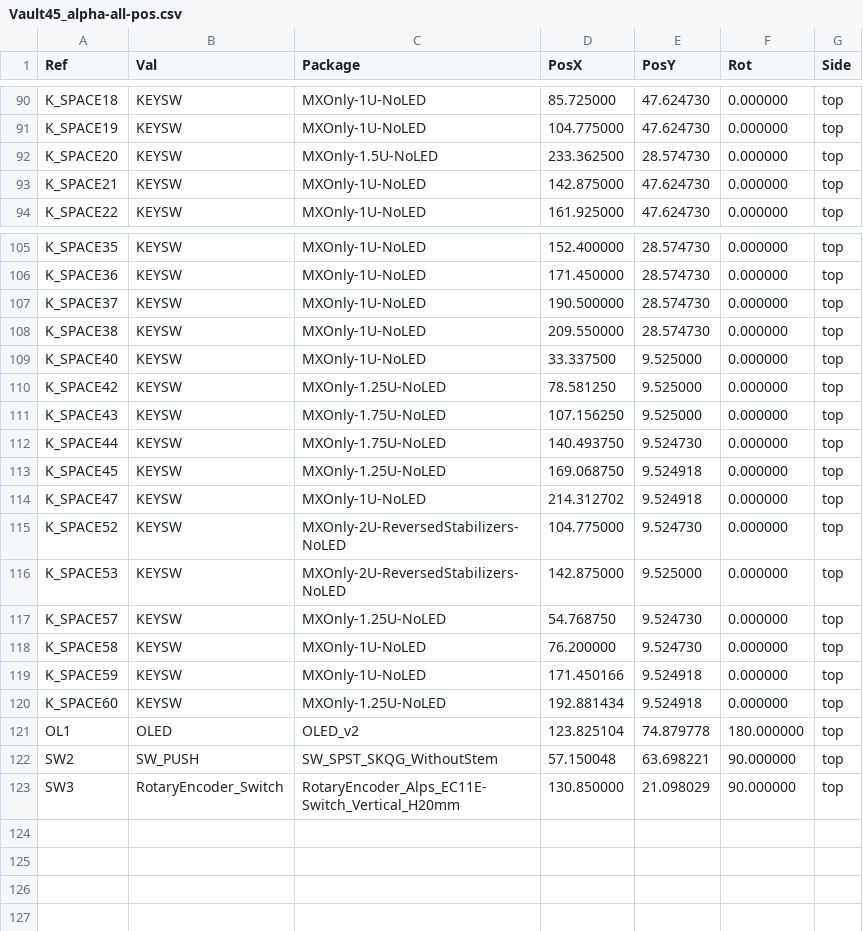
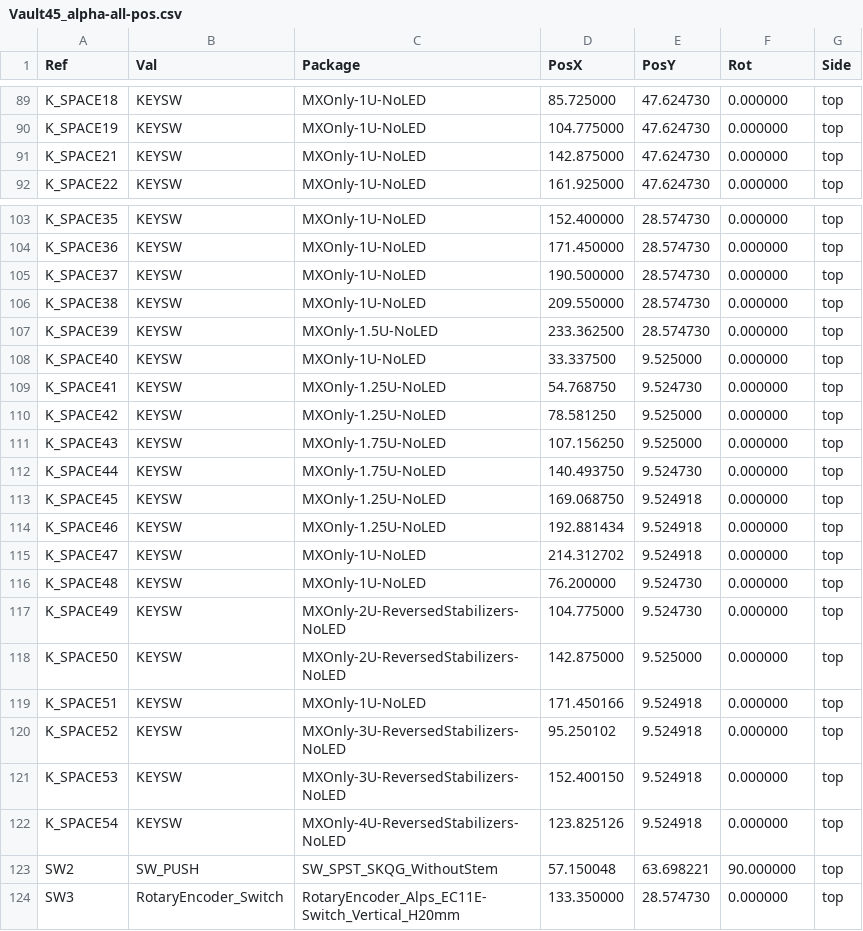
Before and after one commit to baconspoon85/phoenix45_alpha, a CSV file: Vault45_Alpha/Fabrication/Vault45_alpha-all-pos.csv, drawn as a sheet; only a part is shown, gaps mark what is left out; the diff covers the shown part only.

Commit message:
Added bottom row options to Vault 45 Alpha PCB and updated fabrication files.

```diff
--- a/Vault45_Alpha/Fabrication/Vault45_alpha-all-pos.csv
+++ b/Vault45_Alpha/Fabrication/Vault45_alpha-all-pos.csv
@@ -91,3 +90,2 @@ Ref,Val,Package,PosX,PosY,Rot,Side
 "K_SPACE19","KEYSW","MXOnly-1U-NoLED",104.775000,47.624730,0.000000,top
-"K_SPACE20","KEYSW","MXOnly-1.5U-NoLED",233.362500,28.574730,0.000000,top
 "K_SPACE21","KEYSW","MXOnly-1U-NoLED",142.875000,47.624730,0.000000,top
@@ -108,3 +106,5 @@ Ref,Val,Package,PosX,PosY,Rot,Side
 "K_SPACE38","KEYSW","MXOnly-1U-NoLED",209.550000,28.574730,0.000000,top
+"K_SPACE39","KEYSW","MXOnly-1.5U-NoLED",233.362500,28.574730,0.000000,top
 "K_SPACE40","KEYSW","MXOnly-1U-NoLED",33.337500,9.525000,0.000000,top
+"K_SPACE41","KEYSW","MXOnly-1.25U-NoLED",54.768750,9.524730,0.000000,top
 "K_SPACE42","KEYSW","MXOnly-1.25U-NoLED",78.581250,9.525000,0.000000,top
@@ -113,11 +113,12 @@ Ref,Val,Package,PosX,PosY,Rot,Side
 "K_SPACE45","KEYSW","MXOnly-1.25U-NoLED",169.068750,9.524918,0.000000,top
+"K_SPACE46","KEYSW","MXOnly-1.25U-NoLED",192.881434,9.524918,0.000000,top
 "K_SPACE47","KEYSW","MXOnly-1U-NoLED",214.312702,9.524918,0.000000,top
-"K_SPACE52","KEYSW","MXOnly-2U-ReversedStabilizers-NoLED",104.775000,9.524730,0.000000,top
-"K_SPACE53","KEYSW","MXOnly-2U-ReversedStabilizers-NoLED",142.875000,9.525000,0.000000,top
-"K_SPACE57","KEYSW","MXOnly-1.25U-NoLED",54.768750,9.524730,0.000000,top
-"K_SPACE58","KEYSW","MXOnly-1U-NoLED",76.200000,9.524730,0.000000,top
-"K_SPACE59","KEYSW","MXOnly-1U-NoLED",171.450166,9.524918,0.000000,top
-"K_SPACE60","KEYSW","MXOnly-1.25U-NoLED",192.881434,9.524918,0.000000,top
-"OL1","OLED","OLED_v2",123.825104,74.879778,180.000000,top
+"K_SPACE48","KEYSW","MXOnly-1U-NoLED",76.200000,9.524730,0.000000,top
+"K_SPACE49","KEYSW","MXOnly-2U-ReversedStabilizers-NoLED",104.775000,9.524730,0.000000,top
+"K_SPACE50","KEYSW","MXOnly-2U-ReversedStabilizers-NoLED",142.875000,9.525000,0.000000,top
+"K_SPACE51","KEYSW","MXOnly-1U-NoLED",171.450166,9.524918,0.000000,top
+"K_SPACE52","KEYSW","MXOnly-3U-ReversedStabilizers-NoLED",95.250102,9.524918,0.000000,top
+"K_SPACE53","KEYSW","MXOnly-3U-ReversedStabilizers-NoLED",152.400150,9.524918,0.000000,top
+"K_SPACE54","KEYSW","MXOnly-4U-ReversedStabilizers-NoLED",123.825126,9.524918,0.000000,top
 "SW2","SW_PUSH","SW_SPST_SKQG_WithoutStem",57.150048,63.698221,90.000000,top
-"SW3","RotaryEncoder_Switch","RotaryEncoder_Alps_EC11E-Switch_Vertical_H20mm",130.850000,21.098029,90.000000,top
+"SW3","RotaryEncoder_Switch","RotaryEncoder_Alps_EC11E-Switch_Vertical_H20mm",133.350000,28.574730,0.000000,top
```
Also changed, not shown: 1 removed row and 6 edited cells elsewhere in this file, 22 other files.
